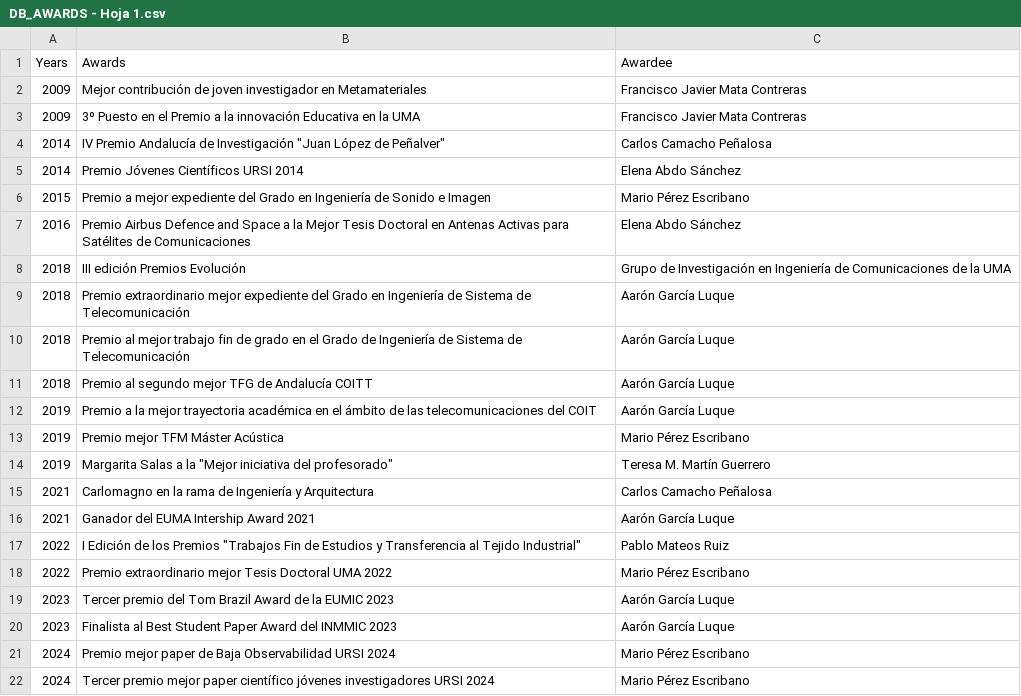
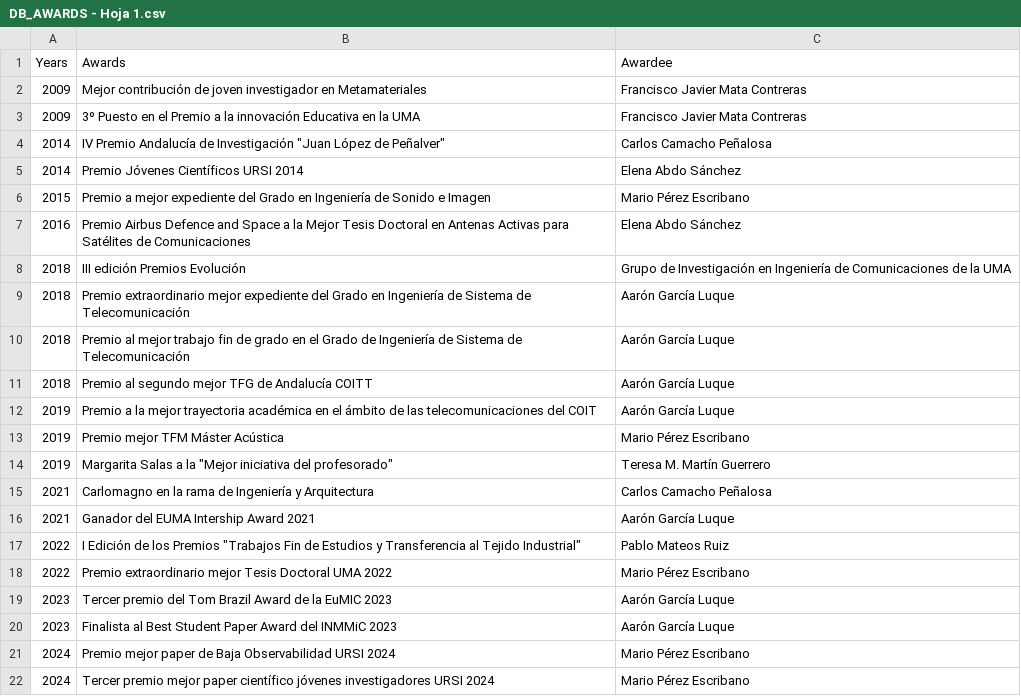
Before and after one commit to mmirf/WEB_OFICIAL, a CSV file: DB_AWARDS - Hoja 1.csv, drawn as a sheet.

Commit message:
Update DB_AWARDS - Hoja 1.csv

```diff
--- a/DB_AWARDS - Hoja 1.csv
+++ b/DB_AWARDS - Hoja 1.csv
@@ -18,4 +18,4 @@ Years,Awards,Awardee
 2022,Premio extraordinario mejor Tesis Doctoral UMA 2022,Mario Pérez Escribano
-2023,Tercer premio del Tom Brazil Award de la EUMIC 2023 ,Aarón García Luque
-2023,Finalista al Best Student Paper Award del INMMIC 2023,Aarón García Luque
+2023,Tercer premio del Tom Brazil Award de la EuMIC 2023 ,Aarón García Luque
+2023,Finalista al Best Student Paper Award del INMMiC 2023,Aarón García Luque
 2024,Premio mejor paper de Baja Observabilidad URSI 2024,Mario Pérez Escribano
```
